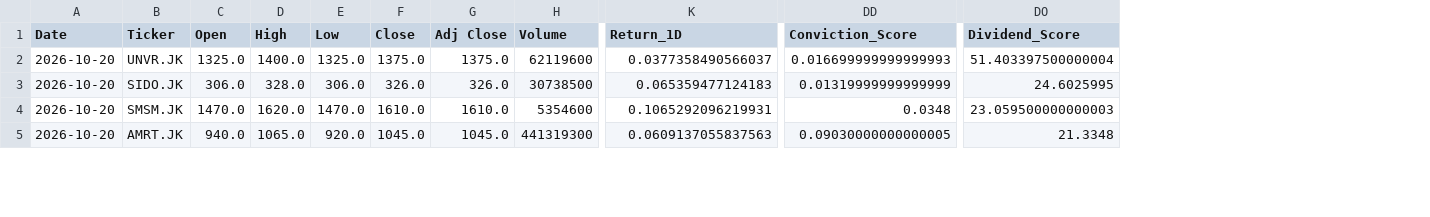
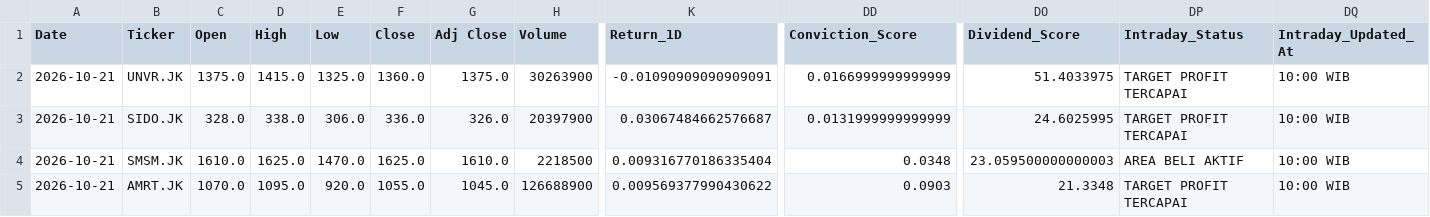
Before and after one commit to Ifan-Apres/stock-market-recommendation, a CSV file: data/processed/latest_alpha_recommendations_dividend.csv, drawn as a sheet; only a part is shown, gaps mark what is left out; the diff covers the shown part only; the diff names each change by its address in the sheet, - before the commit and + after, or states it on an @@ line.

```diff
--- a/data/processed/latest_alpha_recommendations_dividend.csv
+++ b/data/processed/latest_alpha_recommendations_dividend.csv
+column DP (Intraday_Status), rows 2-5: TARGET PROFIT TERCAPAI | TARGET PROFIT TERCAPAI | AREA BELI AKTIF | TARGET PROFIT TERCAPAI
+column DQ (Intraday_Updated_At), rows 2-5: all 10:00 WIB
-A2:A5 (Date): 2026-10-20
+A2:A5 (Date): 2026-10-21
-C2 (Open): 1325.0
+C2 (Open): 1375.0
-D2 (High): 1400.0
+D2 (High): 1415.0
-F2 (Close): 1375.0
+F2 (Close): 1360.0
-H2 (Volume): 62119600
+H2 (Volume): 30263900
-K2 (Return_1D): 0.0377358490566037
+K2 (Return_1D): -0.01090909090909091
-DD2 (Conviction_Score): 0.016699999999999993
+DD2 (Conviction_Score): 0.0166999999999999
-DO2 (Dividend_Score): 51.403397500000004
+DO2 (Dividend_Score): 51.4033975
-C3 (Open): 306.0
+C3 (Open): 328.0
-D3 (High): 328.0
+D3 (High): 338.0
-F3 (Close): 326.0
+F3 (Close): 336.0
-H3 (Volume): 30738500
+H3 (Volume): 20397900
-K3 (Return_1D): 0.065359477124183
+K3 (Return_1D): 0.03067484662576687
-DD3 (Conviction_Score): 0.01319999999999999
+DD3 (Conviction_Score): 0.0131999999999999
-C4 (Open): 1470.0
+C4 (Open): 1610.0
-D4 (High): 1620.0
+D4 (High): 1625.0
-F4 (Close): 1610.0
+F4 (Close): 1625.0
-H4 (Volume): 5354600
+H4 (Volume): 2218500
-K4 (Return_1D): 0.1065292096219931
+K4 (Return_1D): 0.009316770186335404
-C5 (Open): 940.0
+C5 (Open): 1070.0
-D5 (High): 1065.0
+D5 (High): 1095.0
-F5 (Close): 1045.0
+F5 (Close): 1055.0
-H5 (Volume): 441319300
+H5 (Volume): 126688900
-K5 (Return_1D): 0.0609137055837563
+K5 (Return_1D): 0.009569377990430622
-DD5 (Conviction_Score): 0.09030000000000005
+DD5 (Conviction_Score): 0.0903
```
Also changed, not shown: 57 edited cells elsewhere in this file, data/processed/latest_alpha_recommendations.csv, data/processed/latest_alpha_recommendations_favorites.csv, 6 other files.
